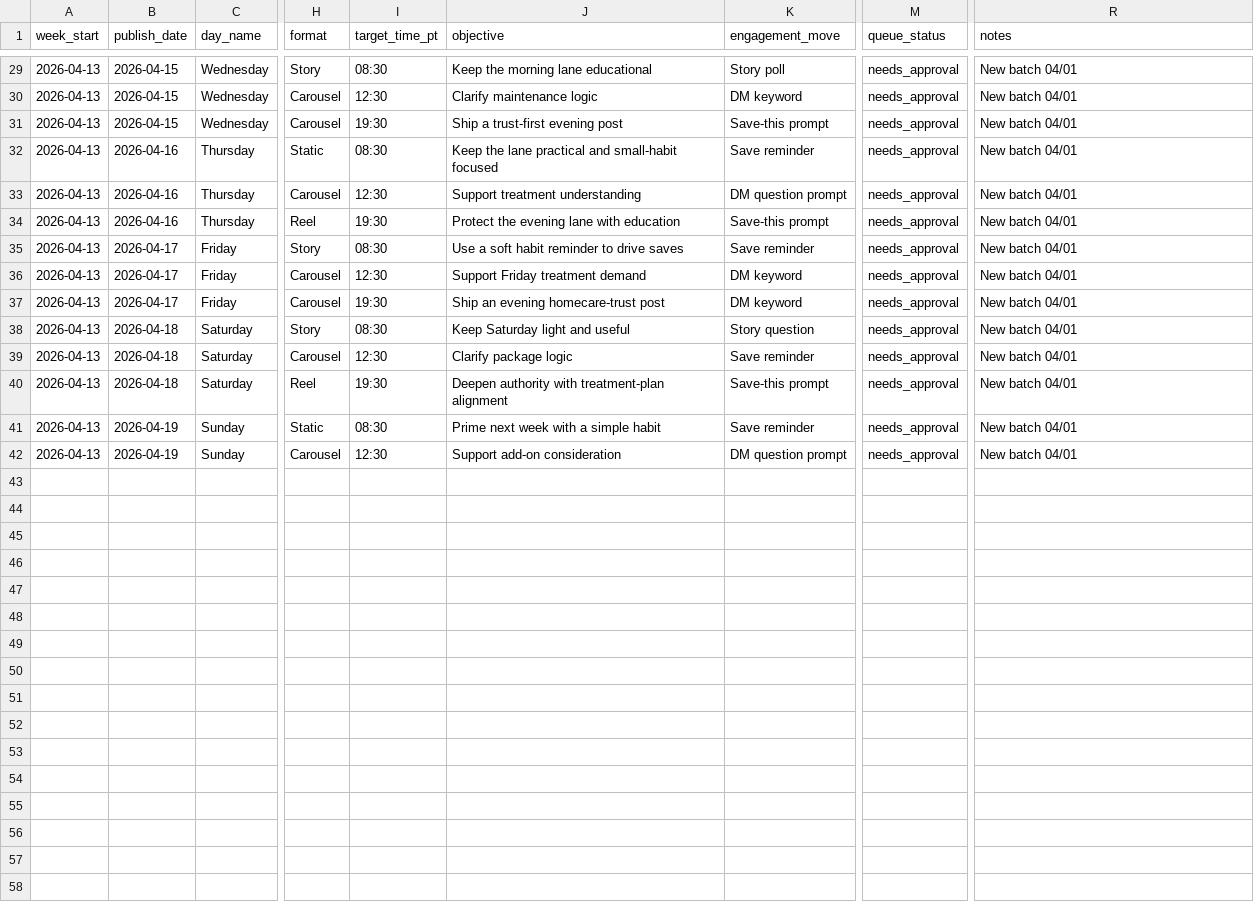
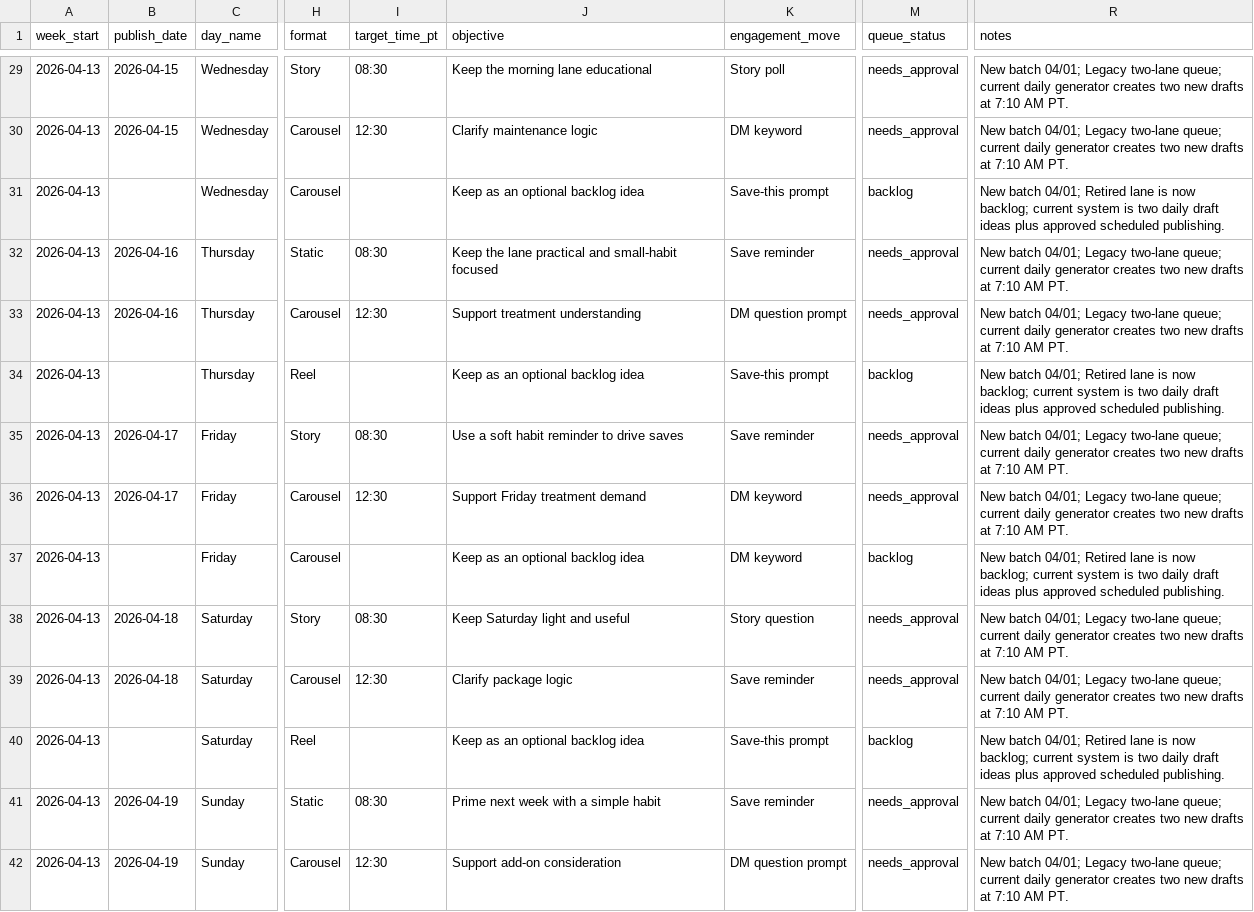
Before and after one commit to LPLabs26/NCS, a CSV file: docs/ops/instagram-phase-1/content-queue.csv, drawn as a sheet; only a part is shown, gaps mark what is left out; the diff covers the shown part only; the diff names each change by its address in the sheet, - before the commit and + after, or states it on an @@ line.

```diff
--- a/docs/ops/instagram-phase-1/content-queue.csv
+++ b/docs/ops/instagram-phase-1/content-queue.csv
-R29:R30 (notes): New batch 04/01
+R29:R30 (notes): New batch 04/01; Legacy two-lane queue; current daily generator creates two new drafts at 7:10 AM PT.
-B31 (publish_date): 2026-04-15
+B31 (publish_date): (empty)
-I31 (target_time_pt): 19:30
+I31 (target_time_pt): (empty)
-J31 (objective): Ship a trust-first evening post
+J31 (objective): Keep as an optional backlog idea
-M31 (queue_status): needs_approval
+M31 (queue_status): backlog
-R31 (notes): New batch 04/01
+R31 (notes): New batch 04/01; Retired lane is now backlog; current system is two daily draft ideas plus approved scheduled publishing.
-R32:R33 (notes): New batch 04/01
+R32:R33 (notes): New batch 04/01; Legacy two-lane queue; current daily generator creates two new drafts at 7:10 AM PT.
-B34 (publish_date): 2026-04-16
+B34 (publish_date): (empty)
-I34 (target_time_pt): 19:30
+I34 (target_time_pt): (empty)
-J34 (objective): Protect the evening lane with education
+J34 (objective): Keep as an optional backlog idea
-M34 (queue_status): needs_approval
+M34 (queue_status): backlog
-R34 (notes): New batch 04/01
+R34 (notes): New batch 04/01; Retired lane is now backlog; current system is two daily draft ideas plus approved scheduled publishing.
-R35:R36 (notes): New batch 04/01
+R35:R36 (notes): New batch 04/01; Legacy two-lane queue; current daily generator creates two new drafts at 7:10 AM PT.
-B37 (publish_date): 2026-04-17
+B37 (publish_date): (empty)
-I37 (target_time_pt): 19:30
+I37 (target_time_pt): (empty)
-J37 (objective): Ship an evening homecare-trust post
+J37 (objective): Keep as an optional backlog idea
-M37 (queue_status): needs_approval
+M37 (queue_status): backlog
-R37 (notes): New batch 04/01
+R37 (notes): New batch 04/01; Retired lane is now backlog; current system is two daily draft ideas plus approved scheduled publishing.
-R38:R39 (notes): New batch 04/01
+R38:R39 (notes): New batch 04/01; Legacy two-lane queue; current daily generator creates two new drafts at 7:10 AM PT.
-B40 (publish_date): 2026-04-18
+B40 (publish_date): (empty)
-I40 (target_time_pt): 19:30
+I40 (target_time_pt): (empty)
-J40 (objective): Deepen authority with treatment-plan alignment
+J40 (objective): Keep as an optional backlog idea
-M40 (queue_status): needs_approval
+M40 (queue_status): backlog
-R40 (notes): New batch 04/01
+R40 (notes): New batch 04/01; Retired lane is now backlog; current system is two daily draft ideas plus approved scheduled publishing.
-R41:R42 (notes): New batch 04/01
+R41:R42 (notes): New batch 04/01; Legacy two-lane queue; current daily generator creates two new drafts at 7:10 AM PT.
```
Also changed, not shown: 66 edited cells elsewhere in this file, 6 other files.
